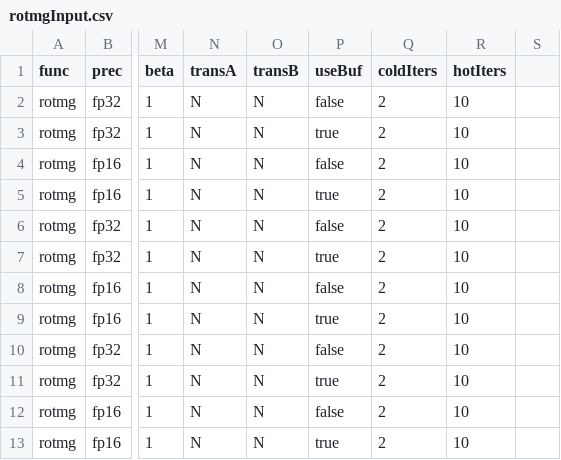
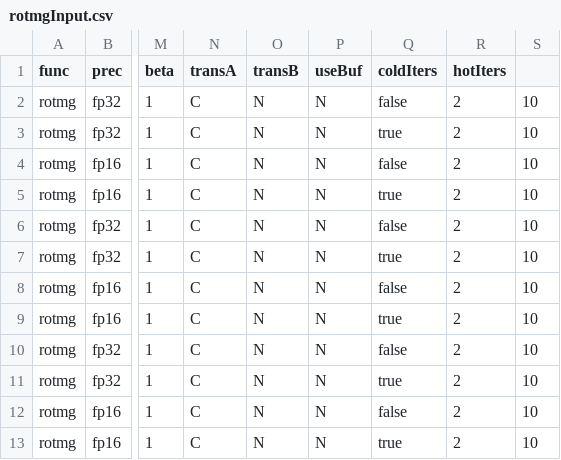
Before and after one commit to Daineish/MetalBlas, a CSV file: MetalBlasFrameworkTests/Data/rotmgInput.csv, drawn as a sheet; only a part is shown, gaps mark what is left out; the diff names each change by its address in the sheet, - before the commit and + after, or states it on an @@ line.

```diff
--- a/MetalBlasFrameworkTests/Data/rotmgInput.csv
+++ b/MetalBlasFrameworkTests/Data/rotmgInput.csv
-N2:N13 (transA): N
+N2:N13 (transA): C
-P2 (useBuf): false
+P2 (useBuf): N
-Q2 (coldIters): 2
+Q2 (coldIters): false
-R2:R13 (hotIters): 10
+R2:R13 (hotIters): 2
-S2:S13: (empty)
+S2:S13: 10
-P3 (useBuf): true
+P3 (useBuf): N
-Q3 (coldIters): 2
+Q3 (coldIters): true
-P4 (useBuf): false
+P4 (useBuf): N
-Q4 (coldIters): 2
+Q4 (coldIters): false
-P5 (useBuf): true
+P5 (useBuf): N
-Q5 (coldIters): 2
+Q5 (coldIters): true
-P6 (useBuf): false
+P6 (useBuf): N
-Q6 (coldIters): 2
+Q6 (coldIters): false
-P7 (useBuf): true
+P7 (useBuf): N
-Q7 (coldIters): 2
+Q7 (coldIters): true
-P8 (useBuf): false
+P8 (useBuf): N
-Q8 (coldIters): 2
+Q8 (coldIters): false
-P9 (useBuf): true
+P9 (useBuf): N
-Q9 (coldIters): 2
+Q9 (coldIters): true
-P10 (useBuf): false
+P10 (useBuf): N
-Q10 (coldIters): 2
+Q10 (coldIters): false
-P11 (useBuf): true
+P11 (useBuf): N
-Q11 (coldIters): 2
+Q11 (coldIters): true
-P12 (useBuf): false
+P12 (useBuf): N
-Q12 (coldIters): 2
+Q12 (coldIters): false
-P13 (useBuf): true
+P13 (useBuf): N
-Q13 (coldIters): 2
+Q13 (coldIters): true
```
Also changed, not shown: MetalBlasFrameworkTests/Data/amaxInput.csv, MetalBlasFrameworkTests/Data/aminInput.csv, 27 other files.
